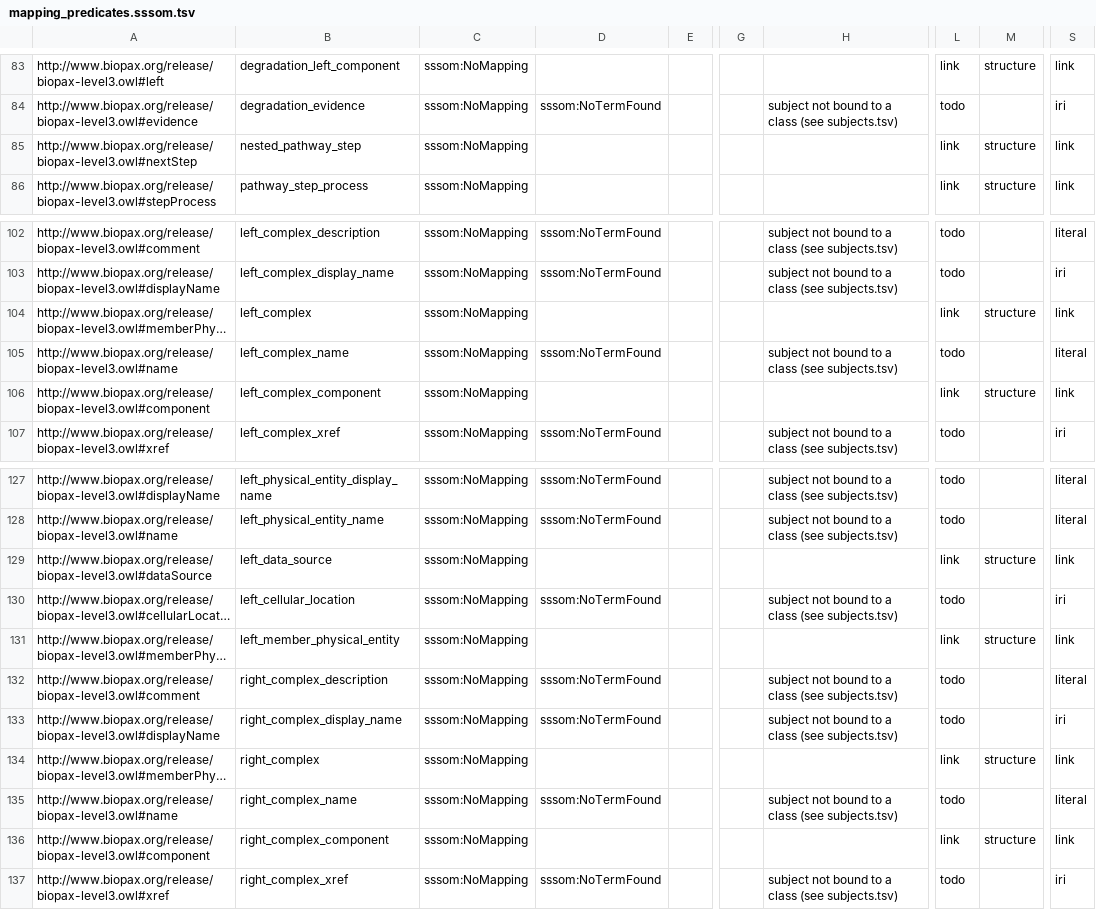
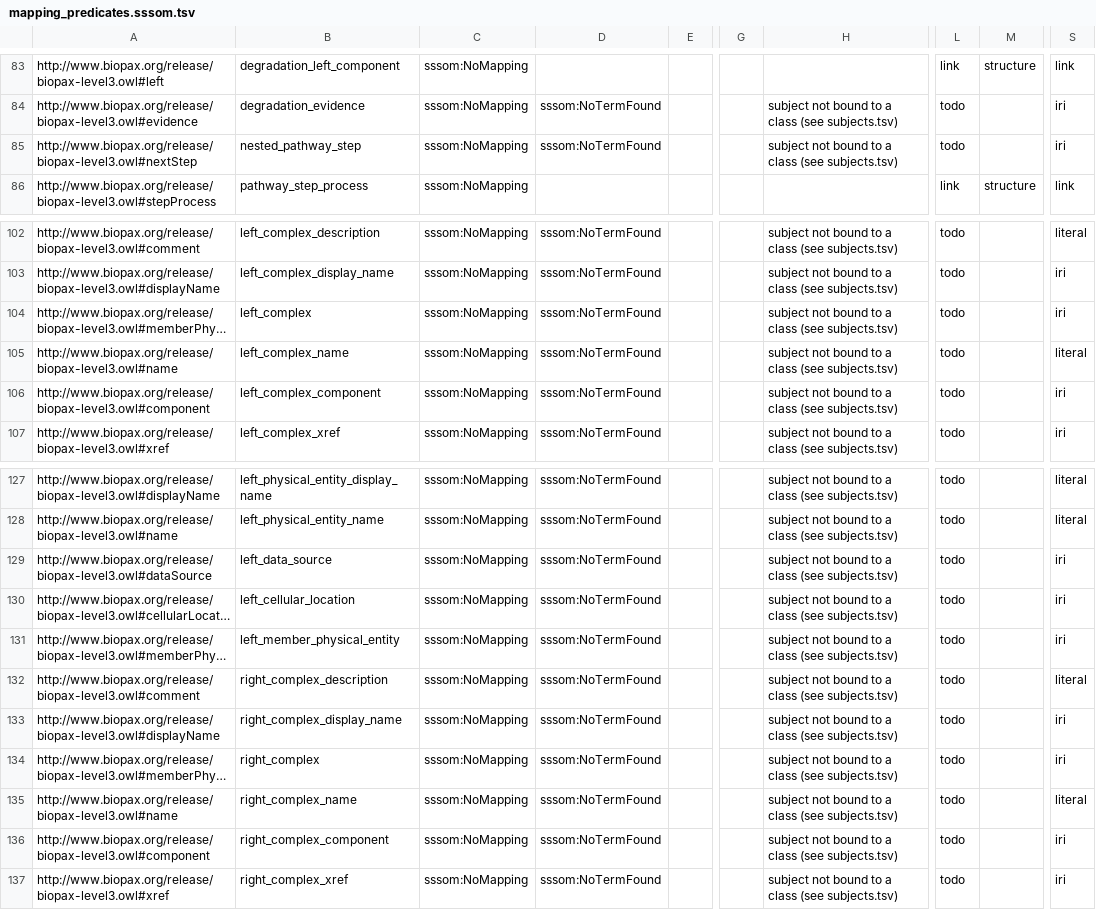
Before and after one commit to intermineorg/rdfc2im, a TSV file: out/reactome/mapping_predicates.sssom.tsv, drawn as a sheet; only a part is shown, gaps mark what is left out; long unchanged cells end in …; the diff covers the shown part only; the diff names each change by its address in the sheet, - before the commit and + after, or states it on an @@ line.

```diff
--- a/out/reactome/mapping_predicates.sssom.tsv
+++ b/out/reactome/mapping_predicates.sssom.tsv
-D85: (empty)
+D85: sssom:NoTermFound
-H85: (empty)
+H85: subject not bound to a class (see subjects.tsv)
-L85: link
+L85: todo
-M85: structure
+M85: (empty)
-S85: link
+S85: iri
-D104: (empty)
+D104: sssom:NoTermFound
-H104: (empty)
+H104: subject not bound to a class (see subjects.tsv)
-L104: link
+L104: todo
-M104: structure
+M104: (empty)
-S104: link
+S104: iri
-D106: (empty)
+D106: sssom:NoTermFound
-H106: (empty)
+H106: subject not bound to a class (see subjects.tsv)
-L106: link
+L106: todo
-M106: structure
+M106: (empty)
-S106: link
+S106: iri
-D129: (empty)
+D129: sssom:NoTermFound
-H129: (empty)
+H129: subject not bound to a class (see subjects.tsv)
-L129: link
+L129: todo
-M129: structure
+M129: (empty)
-S129: link
+S129: iri
-D131: (empty)
+D131: sssom:NoTermFound
-H131: (empty)
+H131: subject not bound to a class (see subjects.tsv)
-L131: link
+L131: todo
-M131: structure
+M131: (empty)
-S131: link
+S131: iri
-D134: (empty)
+D134: sssom:NoTermFound
-H134: (empty)
+H134: subject not bound to a class (see subjects.tsv)
-L134: link
+L134: todo
-M134: structure
+M134: (empty)
-S134: link
+S134: iri
-D136: (empty)
+D136: sssom:NoTermFound
-H136: (empty)
+H136: subject not bound to a class (see subjects.tsv)
-L136: link
+L136: todo
-M136: structure
+M136: (empty)
-S136: link
+S136: iri
```
Also changed, not shown: 165 edited cells elsewhere in this file, out/mesh/.mapping_predicates.base.sssom.tsv, out/mp/mapping_predicates.sssom.tsv, 9 other files.
